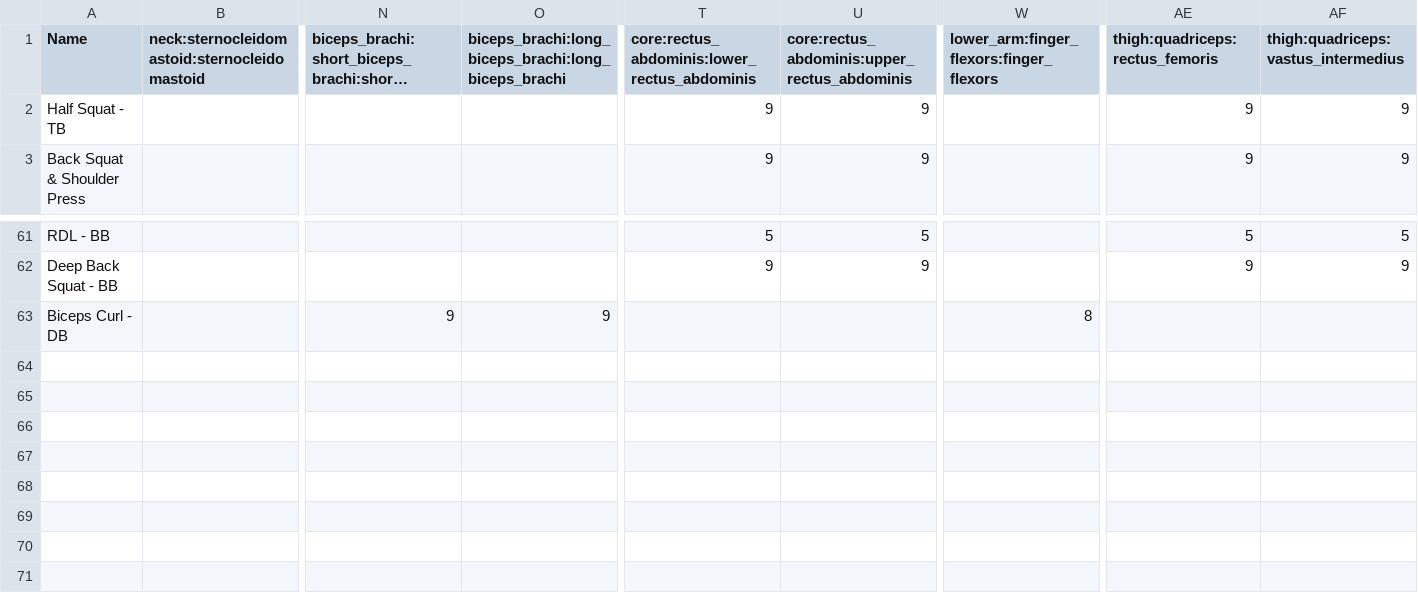
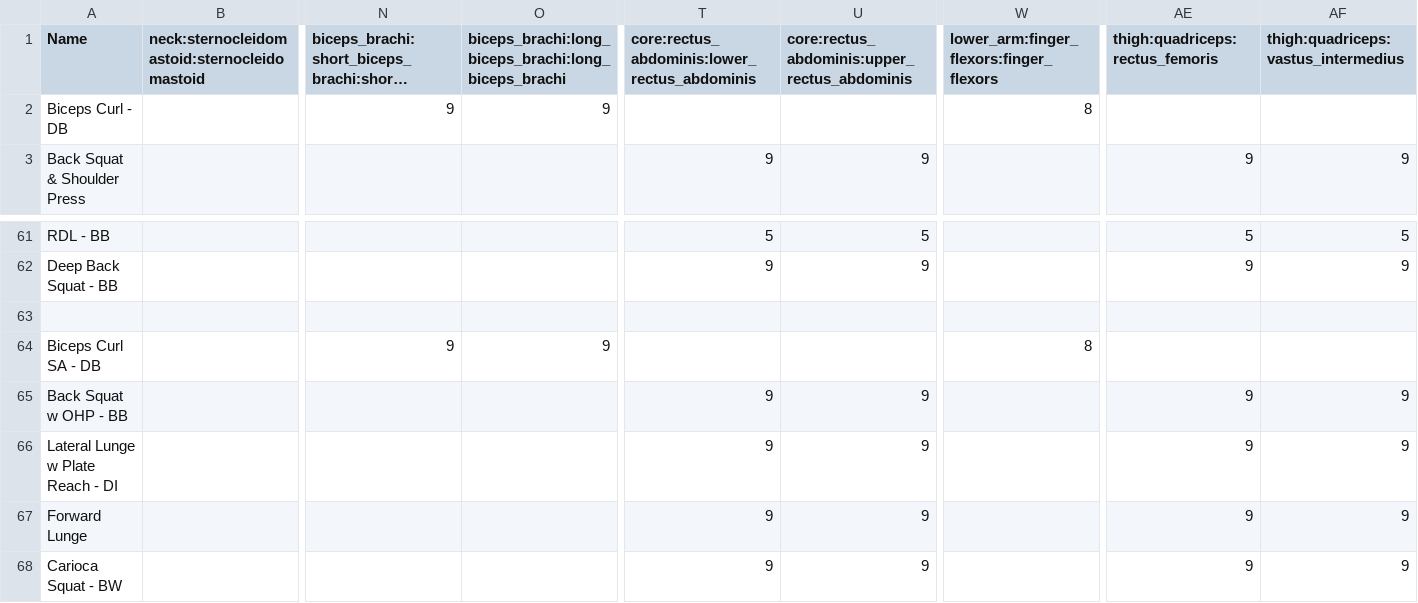
Before and after one commit to jasazupancic123/Master-Thesis, a CSV file: files/muscles.csv, drawn as a sheet; only a part is shown, gaps mark what is left out; long unchanged cells end in …; removed rows and columns are numbered as before the commit, all else as after; rows hold the shown columns only; the diff names each change by its address in the sheet, - before the commit and + after, or states it on an @@ line.

```diff
--- a/files/muscles.csv
+++ b/files/muscles.csv
-row 2: Half Squat - TB |  |  |  | 9 | 9 |  | 9 | 9
+row 2: Biceps Curl - DB |  | 9 | 9 |  |  | 8
+row 63: (empty)
-A64 (Name): Biceps Curl - DB
+A64 (Name): Biceps Curl SA - DB
+row 65: Back Squat w OHP - BB |  |  |  | 9 | 9 |  | 9 | 9
+row 66: Lateral Lunge w Plate Reach - DI |  |  |  | 9 | 9 |  | 9 | 9
+row 67: Forward Lunge |  |  |  | 9 | 9 |  | 9 | 9
+row 68: Carioca Squat - BW |  |  |  | 9 | 9 |  | 9 | 9
```
Also changed, not shown: 13 other files.
